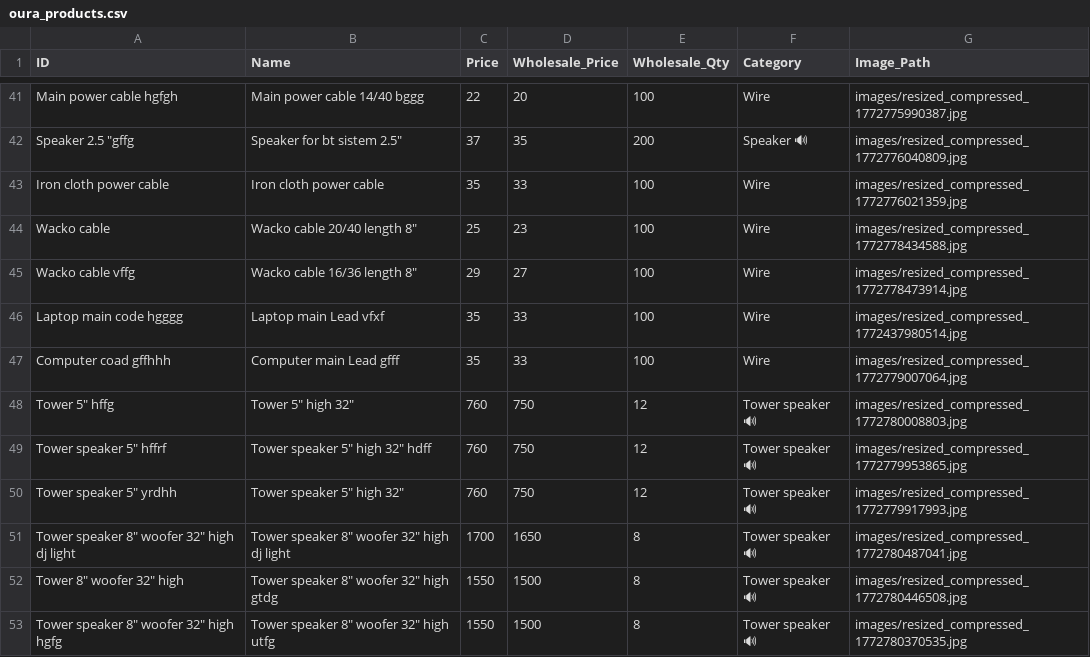
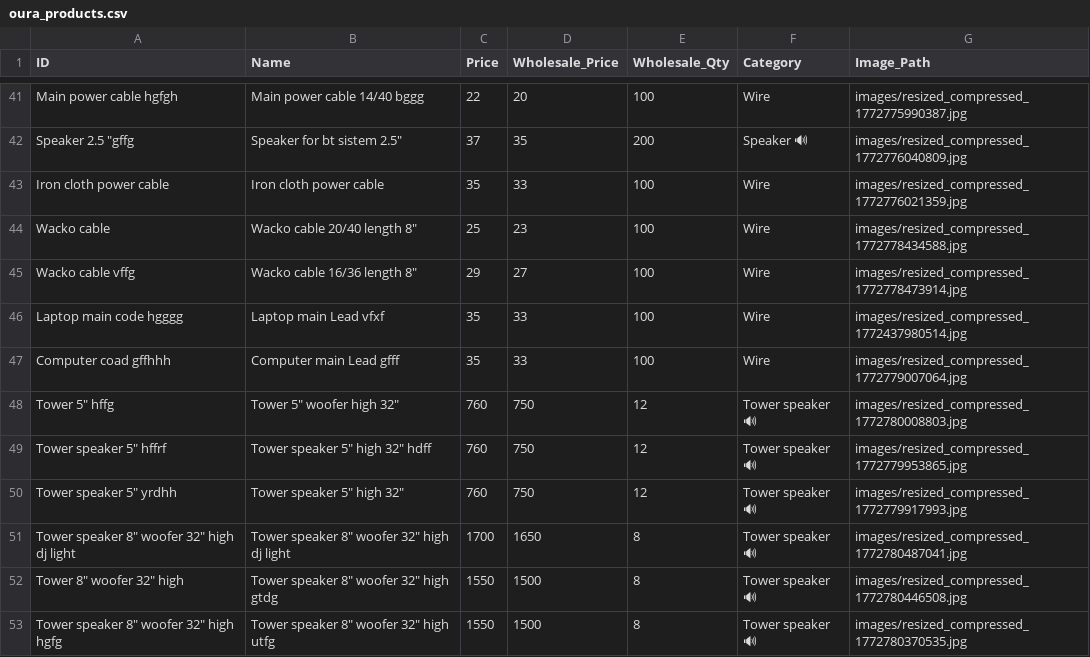
Before and after one commit to shalabhjainsj-glitch/Oura, a CSV file: oura_products.csv, drawn as a sheet; only a part is shown, gaps mark what is left out.

Commit message:
Update product Tower 5" hffg

```diff
--- a/oura_products.csv
+++ b/oura_products.csv
@@ -47,3 +47,3 @@ Laptop main code hgggg,Laptop main Lead vfxf,35,33,100,Wire ,images/resized_comp
 Computer coad gffhhh,Computer main Lead gfff,35,33,100,Wire ,images/resized_compressed_1772779007064.jpg
-"Tower 5"" hffg","Tower 5"" high 32""",760,750,12,Tower speaker 🔊 ,images/resized_compressed_1772780008803.jpg
+"Tower 5"" hffg","Tower 5"" woofer high 32""",760,750,12,Tower speaker 🔊 ,images/resized_compressed_1772780008803.jpg
 "Tower speaker 5"" hffrf","Tower speaker 5"" high 32"" hdff",760,750,12,Tower speaker 🔊 ,images/resized_compressed_1772779953865.jpg
```
